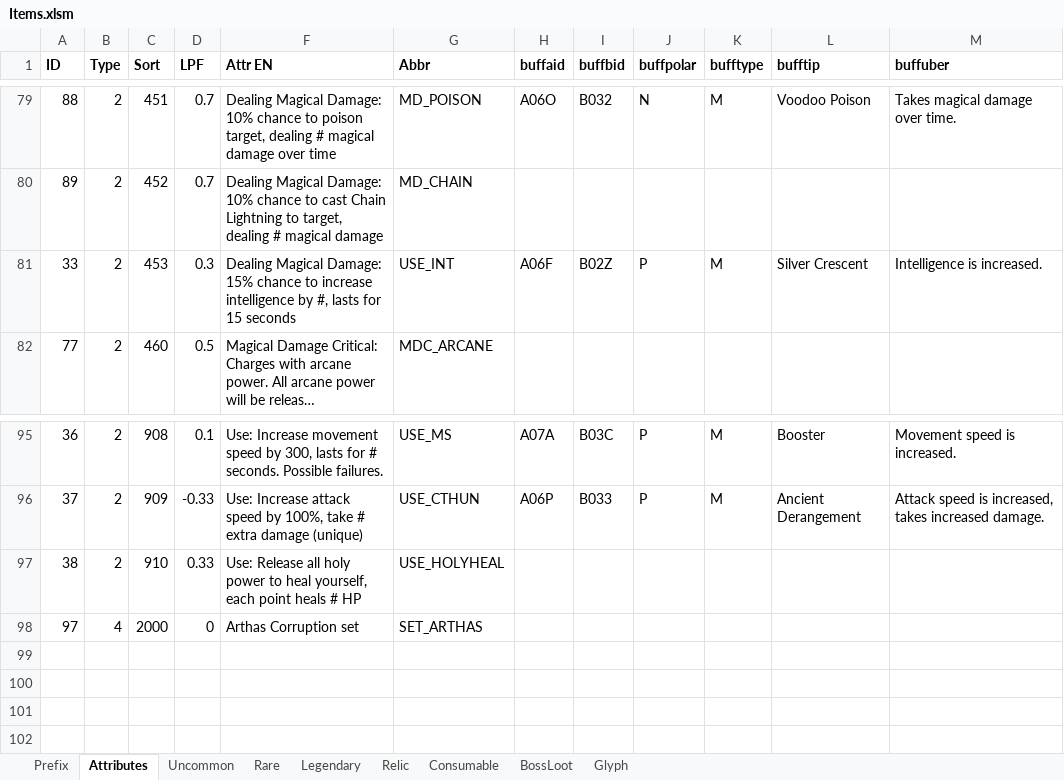
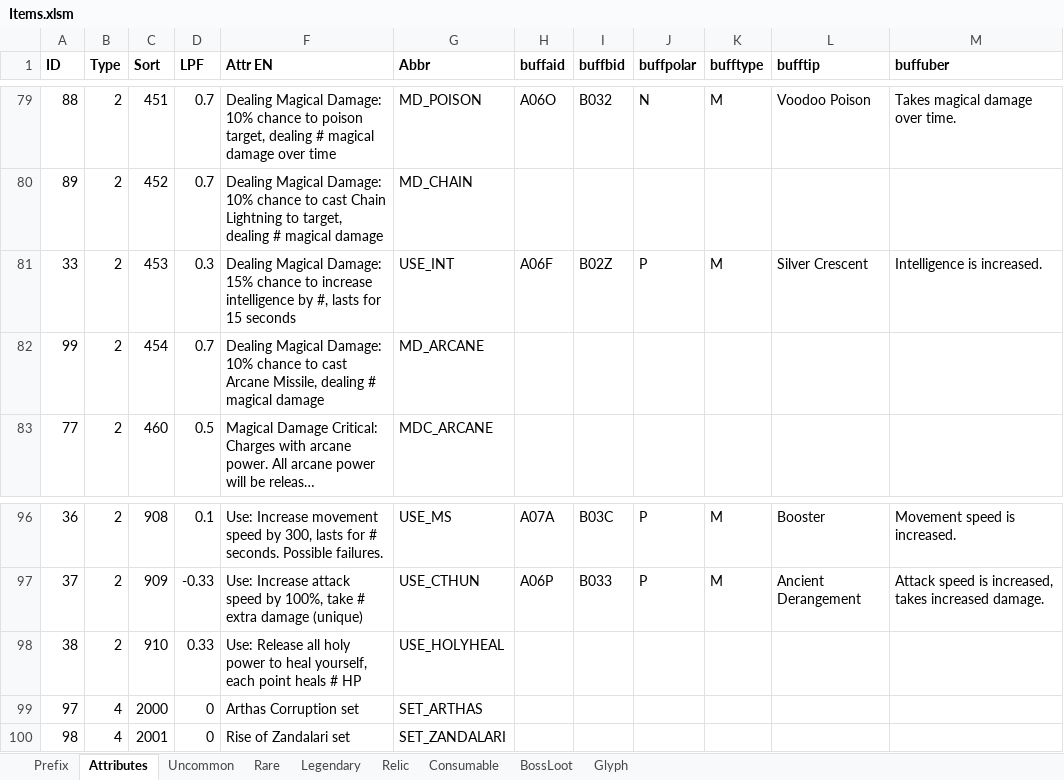
Before and after one commit to yatyricky/Zulaman-WE, an Excel workbook: assets/data/Items.xlsm, sheet Attributes, drawn as a sheet; only a part is shown, gaps mark what is left out; long unchanged cells end in …; values as stored, in another font and other column widths than the file's, no borders; conditional formats not drawn; the diff names each change by its address in the sheet, - before the commit and + after, or states it on an @@ line.

Commit message:
- set items no longer have unique color - added Drakkari Decapitator, Shining Jewel of Tanaris, Zul's Staff, Rise of Zandalari - Added Magical Damage Arcane Missile attribute - Arthas corruption set bonus requirement changed to 234

```diff
--- a/assets/data/Items.xlsm (sheet Attributes)
+++ b/assets/data/Items.xlsm (sheet Attributes)
+row 82: 99 | 2 | 454 | 0.7 | Dealing Magical Damage: 10% chance to cast Arcane Missile, dealing # magical damage | MD_ARCANE
+row 100: 98 | 4 | 2001 | 0 | Rise of Zandalari set | SET_ZANDALARI
```
Also changed, not shown: sheet BossLoot, sheet Rare, sheet Legendary, sheet Relic, formulas that keep their value, hidden cells, 9 other files.
